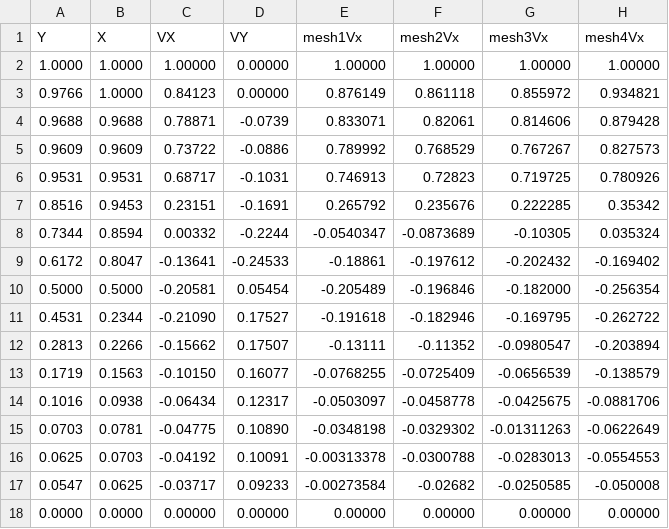
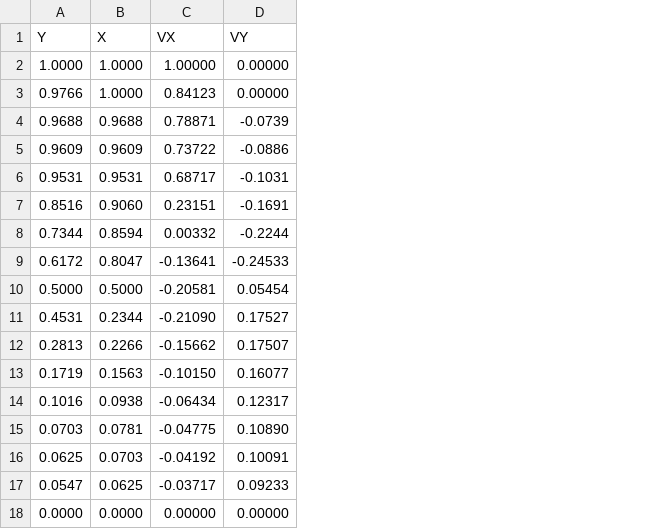
Before and after one commit to marquesleandro/profile, a CSV file: aleCavity/relativeError/ghiaData.csv, drawn as a sheet; the diff names each change by its address in the sheet, - before the commit and + after, or states it on an @@ line.

Commit message:
remove mesh velocity in ghia data file

```diff
--- a/aleCavity/relativeError/ghiaData.csv
+++ b/aleCavity/relativeError/ghiaData.csv
-column E (mesh1Vx), rows 2-18: 1.00000 | 0.876149 | 0.833071 | 0.789992 | 0.746913 | 0.265792 | -0.0540347 | -0.18861 | -0.205489 | -0.191618 | -0.13111 | -0.0768255 | -0.0503097 | -0.0348198 | -0.00313378 | -0.00273584 | 0.00000
-column F (mesh2Vx), rows 2-18: 1.00000 | 0.861118 | 0.82061 | 0.768529 | 0.72823 | 0.235676 | -0.0873689 | -0.197612 | -0.196846 | -0.182946 | -0.11352 | -0.0725409 | -0.0458778 | -0.0329302 | -0.0300788 | -0.02682 | 0.00000
-column G (mesh3Vx), rows 2-18: 1.00000 | 0.855972 | 0.814606 | 0.767267 | 0.719725 | 0.222285 | -0.10305 | -0.202432 | -0.182000 | -0.169795 | -0.0980547 | -0.0656539 | -0.0425675 | -0.01311263 | -0.0283013 | -0.0250585 | 0.00000
-column H (mesh4Vx), rows 2-18: 1.00000 | 0.934821 | 0.879428 | 0.827573 | 0.780926 | 0.35342 | 0.035324 | -0.169402 | -0.256354 | -0.262722 | -0.203894 | -0.138579 | -0.0881706 | -0.0622649 | -0.0554553 | -0.050008 | 0.00000
-B7 (X): 0.9453
+B7 (X): 0.9060
```
